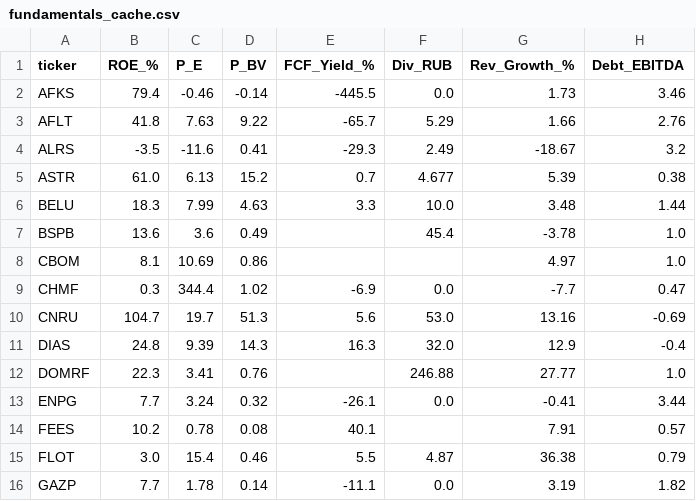
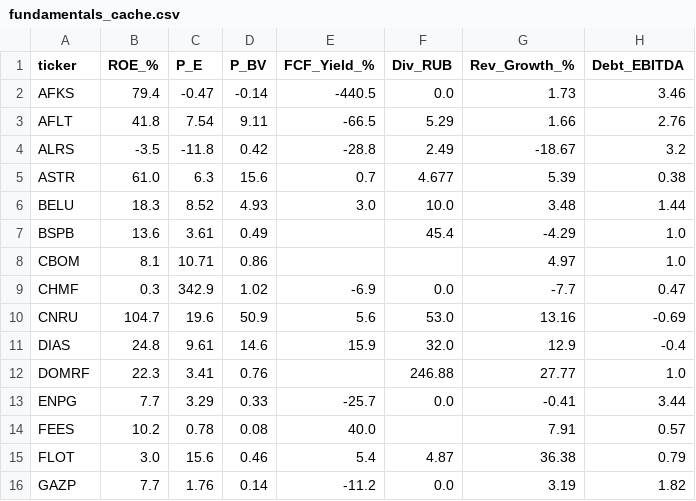
Before and after one commit to silentl0tus/moex_helper, a CSV file: fundamentals_cache.csv, drawn as a sheet; only a part is shown; the diff covers the shown part only.

```diff
--- a/fundamentals_cache.csv
+++ b/fundamentals_cache.csv
@@ -1,16 +1,16 @@
 ticker,ROE_%,P_E,P_BV,FCF_Yield_%,Div_RUB,Rev_Growth_%,Debt_EBITDA
-AFKS,79.4,-0.46,-0.14,-445.5,0.0,1.73,3.46
-AFLT,41.8,7.63,9.22,-65.7,5.29,1.66,2.76
-ALRS,-3.5,-11.6,0.41,-29.3,2.49,-18.67,3.2
-ASTR,61.0,6.13,15.2,0.7,4.677,5.39,0.38
-BELU,18.3,7.99,4.63,3.3,10.0,3.48,1.44
-BSPB,13.6,3.6,0.49,,45.4,-3.78,1.0
-CBOM,8.1,10.69,0.86,,,4.97,1.0
-CHMF,0.3,344.4,1.02,-6.9,0.0,-7.7,0.47
-CNRU,104.7,19.7,51.3,5.6,53.0,13.16,-0.69
-DIAS,24.8,9.39,14.3,16.3,32.0,12.9,-0.4
+AFKS,79.4,-0.47,-0.14,-440.5,0.0,1.73,3.46
+AFLT,41.8,7.54,9.11,-66.5,5.29,1.66,2.76
+ALRS,-3.5,-11.8,0.42,-28.8,2.49,-18.67,3.2
+ASTR,61.0,6.3,15.6,0.7,4.677,5.39,0.38
+BELU,18.3,8.52,4.93,3.0,10.0,3.48,1.44
+BSPB,13.6,3.61,0.49,,45.4,-4.29,1.0
+CBOM,8.1,10.71,0.86,,,4.97,1.0
+CHMF,0.3,342.9,1.02,-6.9,0.0,-7.7,0.47
+CNRU,104.7,19.6,50.9,5.6,53.0,13.16,-0.69
+DIAS,24.8,9.61,14.6,15.9,32.0,12.9,-0.4
 DOMRF,22.3,3.41,0.76,,246.88,27.77,1.0
-ENPG,7.7,3.24,0.32,-26.1,0.0,-0.41,3.44
-FEES,10.2,0.78,0.08,40.1,,7.91,0.57
-FLOT,3.0,15.4,0.46,5.5,4.87,36.38,0.79
-GAZP,7.7,1.78,0.14,-11.1,0.0,3.19,1.82
+ENPG,7.7,3.29,0.33,-25.7,0.0,-0.41,3.44
+FEES,10.2,0.78,0.08,40.0,,7.91,0.57
+FLOT,3.0,15.6,0.46,5.4,4.87,36.38,0.79
+GAZP,7.7,1.76,0.14,-11.2,0.0,3.19,1.82
```
Also changed, not shown: 106 edited cells elsewhere in this file.
